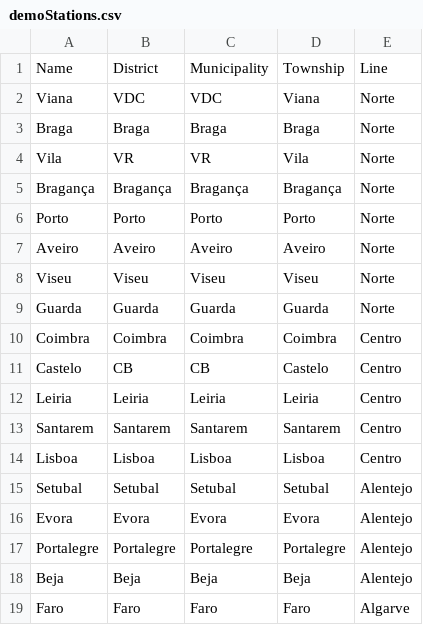
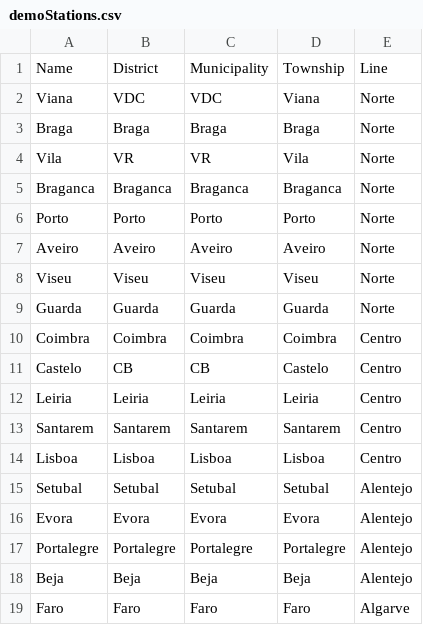
Before and after one commit to brunomfernandes45/DA2023_PRJ1_G02_2, a CSV file: demoStations.csv, drawn as a sheet.

```diff
--- a/demoStations.csv
+++ b/demoStations.csv
@@ -4,3 +4,3 @@ Braga,Braga,Braga,Braga,Norte
 Vila,VR,VR,Vila,Norte
-Bragança,Bragança,Bragança,Bragança,Norte
+Braganca,Braganca,Braganca,Braganca,Norte
 Porto,Porto,Porto,Porto,Norte
```
Also changed, not shown: demoNetwork.csv, 2 other files.
